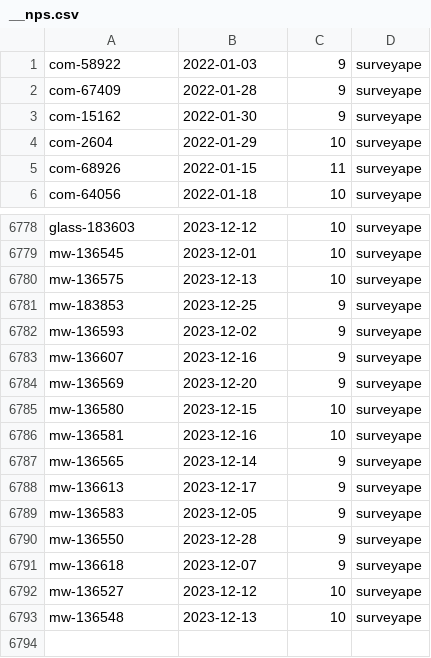
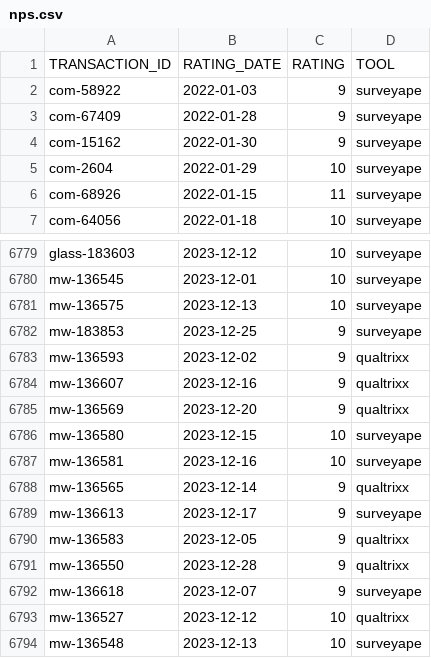
Before and after one commit to kevruppy/analytics, a CSV file: sample_data/nps.csv (was test_sql_scripts/__nps.csv), drawn as a sheet; only a part is shown, gaps mark what is left out; the diff covers the shown part only.

```diff
--- a/test_sql_scripts/__nps.csv
+++ b/sample_data/nps.csv
@@ -1 +1,2 @@
+"TRANSACTION_ID","RATING_DATE","RATING","TOOL"
 com-58922,"2022-01-03",9,surveyape
@@ -6781,13 +6782,13 @@ mw-136575,"2023-12-13",10,surveyape
 mw-183853,"2023-12-25",9,surveyape
-mw-136593,"2023-12-02",9,surveyape
-mw-136607,"2023-12-16",9,surveyape
-mw-136569,"2023-12-20",9,surveyape
+mw-136593,"2023-12-02",9,qualtrixx
+mw-136607,"2023-12-16",9,qualtrixx
+mw-136569,"2023-12-20",9,qualtrixx
 mw-136580,"2023-12-15",10,surveyape
 mw-136581,"2023-12-16",10,surveyape
-mw-136565,"2023-12-14",9,surveyape
+mw-136565,"2023-12-14",9,qualtrixx
 mw-136613,"2023-12-17",9,surveyape
-mw-136583,"2023-12-05",9,surveyape
-mw-136550,"2023-12-28",9,surveyape
+mw-136583,"2023-12-05",9,qualtrixx
+mw-136550,"2023-12-28",9,qualtrixx
 mw-136618,"2023-12-07",9,surveyape
-mw-136527,"2023-12-12",10,surveyape
+mw-136527,"2023-12-12",10,qualtrixx
 mw-136548,"2023-12-13",10,surveyape
```
Also changed, not shown: 24 edited cells elsewhere in this file, 4 other files.
